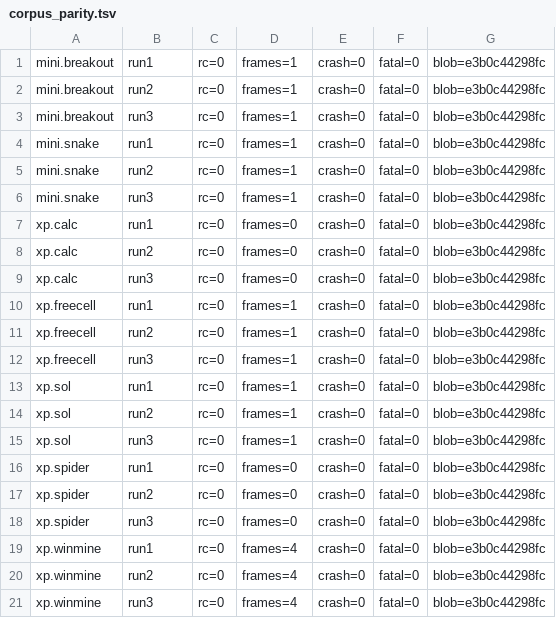
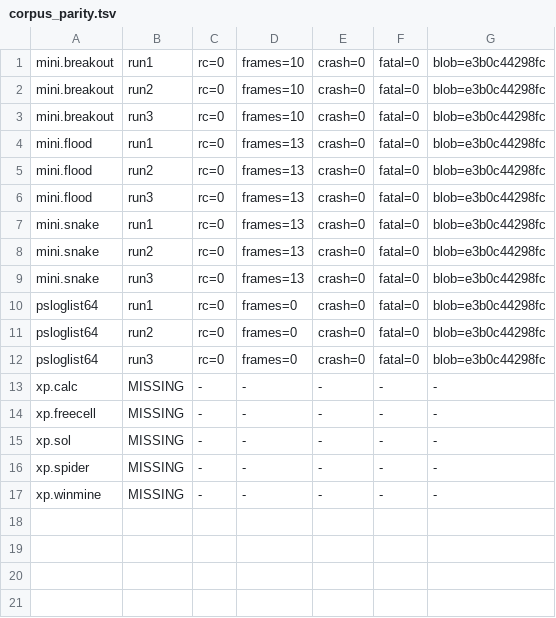
Before and after one commit to Sh-TB/miniwin-engineering, a TSV file: evidence/sweep092/corpus_parity.tsv, drawn as a sheet.

```diff
--- a/evidence/sweep092/corpus_parity.tsv
+++ b/evidence/sweep092/corpus_parity.tsv
@@ -1,21 +1,17 @@
-mini.breakout	run1	rc=0	frames=1	crash=0	fatal=0	blob=e3b0c44298fc
-mini.breakout	run2	rc=0	frames=1	crash=0	fatal=0	blob=e3b0c44298fc
-mini.breakout	run3	rc=0	frames=1	crash=0	fatal=0	blob=e3b0c44298fc
-mini.snake	run1	rc=0	frames=1	crash=0	fatal=0	blob=e3b0c44298fc
-mini.snake	run2	rc=0	frames=1	crash=0	fatal=0	blob=e3b0c44298fc
-mini.snake	run3	rc=0	frames=1	crash=0	fatal=0	blob=e3b0c44298fc
-xp.calc	run1	rc=0	frames=0	crash=0	fatal=0	blob=e3b0c44298fc
-xp.calc	run2	rc=0	frames=0	crash=0	fatal=0	blob=e3b0c44298fc
-xp.calc	run3	rc=0	frames=0	crash=0	fatal=0	blob=e3b0c44298fc
-xp.freecell	run1	rc=0	frames=1	crash=0	fatal=0	blob=e3b0c44298fc
-xp.freecell	run2	rc=0	frames=1	crash=0	fatal=0	blob=e3b0c44298fc
-xp.freecell	run3	rc=0	frames=1	crash=0	fatal=0	blob=e3b0c44298fc
-xp.sol	run1	rc=0	frames=1	crash=0	fatal=0	blob=e3b0c44298fc
-xp.sol	run2	rc=0	frames=1	crash=0	fatal=0	blob=e3b0c44298fc
-xp.sol	run3	rc=0	frames=1	crash=0	fatal=0	blob=e3b0c44298fc
-xp.spider	run1	rc=0	frames=0	crash=0	fatal=0	blob=e3b0c44298fc
-xp.spider	run2	rc=0	frames=0	crash=0	fatal=0	blob=e3b0c44298fc
-xp.spider	run3	rc=0	frames=0	crash=0	fatal=0	blob=e3b0c44298fc
-xp.winmine	run1	rc=0	frames=4	crash=0	fatal=0	blob=e3b0c44298fc
-xp.winmine	run2	rc=0	frames=4	crash=0	fatal=0	blob=e3b0c44298fc
-xp.winmine	run3	rc=0	frames=4	crash=0	fatal=0	blob=e3b0c44298fc
+mini.breakout	run1	rc=0	frames=10	crash=0	fatal=0	blob=e3b0c44298fc
+mini.breakout	run2	rc=0	frames=10	crash=0	fatal=0	blob=e3b0c44298fc
+mini.breakout	run3	rc=0	frames=10	crash=0	fatal=0	blob=e3b0c44298fc
+mini.flood	run1	rc=0	frames=13	crash=0	fatal=0	blob=e3b0c44298fc
+mini.flood	run2	rc=0	frames=13	crash=0	fatal=0	blob=e3b0c44298fc
+mini.flood	run3	rc=0	frames=13	crash=0	fatal=0	blob=e3b0c44298fc
+mini.snake	run1	rc=0	frames=13	crash=0	fatal=0	blob=e3b0c44298fc
+mini.snake	run2	rc=0	frames=13	crash=0	fatal=0	blob=e3b0c44298fc
+mini.snake	run3	rc=0	frames=13	crash=0	fatal=0	blob=e3b0c44298fc
+psloglist64	run1	rc=0	frames=0	crash=0	fatal=0	blob=e3b0c44298fc
+psloglist64	run2	rc=0	frames=0	crash=0	fatal=0	blob=e3b0c44298fc
+psloglist64	run3	rc=0	frames=0	crash=0	fatal=0	blob=e3b0c44298fc
+xp.calc	MISSING	-	-	-	-	-
+xp.freecell	MISSING	-	-	-	-	-
+xp.sol	MISSING	-	-	-	-	-
+xp.spider	MISSING	-	-	-	-	-
+xp.winmine	MISSING	-	-	-	-	-
```
Also changed, not shown: plugins/nppsetup/plugin.tsv, plugins/status.tsv, 27 other files.
